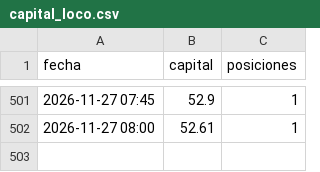
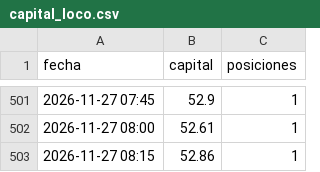
Before and after one commit to KUbikGamerYT/bots-trading, a CSV file: capital_loco.csv, drawn as a sheet; only a part is shown, gaps mark what is left out; the diff names each change by its address in the sheet, - before the commit and + after, or states it on an @@ line.

```diff
--- a/capital_loco.csv
+++ b/capital_loco.csv
+row 503: 2026-11-27 08:15 | 52.86 | 1
```
Also changed, not shown: capital_ftmo.csv, 19 other files.
